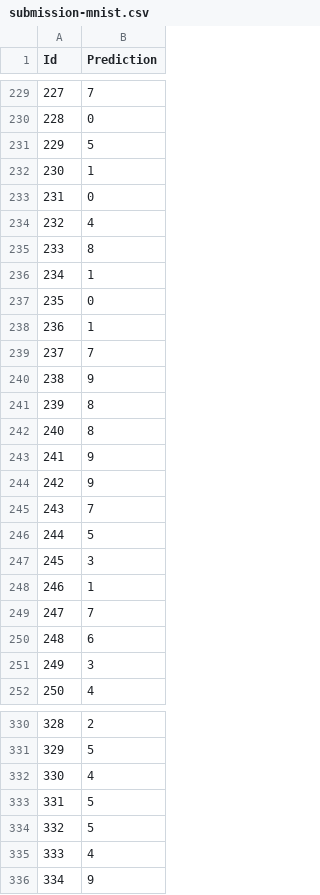
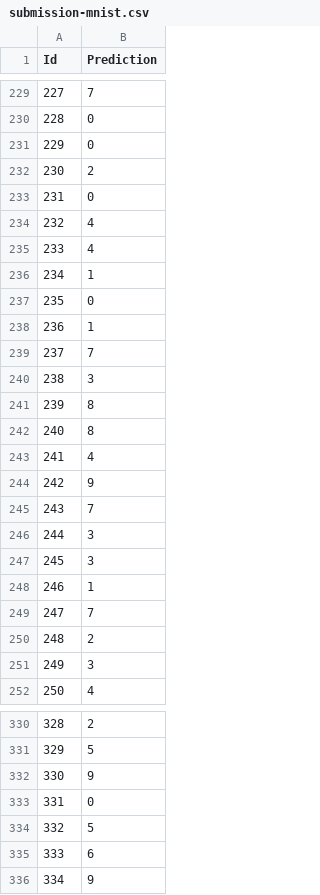
Before and after one commit to ytoyama/intro_to_sml, a CSV file: 5/experiment/submission-mnist.csv, drawn as a sheet; only a part is shown, gaps mark what is left out; the diff covers the shown part only.

```diff
--- a/5/experiment/submission-mnist.csv
+++ b/5/experiment/submission-mnist.csv
@@ -230,7 +230,7 @@ Id,Prediction
 228,0
-229,5
-230,1
+229,0
+230,2
 231,0
 232,4
-233,8
+233,4
 234,1
@@ -239,9 +239,9 @@ Id,Prediction
 237,7
-238,9
+238,3
 239,8
 240,8
-241,9
+241,4
 242,9
 243,7
-244,5
+244,3
 245,3
@@ -249,3 +249,3 @@ Id,Prediction
 247,7
-248,6
+248,2
 249,3
@@ -331,6 +331,6 @@ Id,Prediction
 329,5
-330,4
-331,5
+330,9
+331,0
 332,5
-333,4
+333,6
 334,9
```
Also changed, not shown: 82 edited cells elsewhere in this file, 1 other file.
